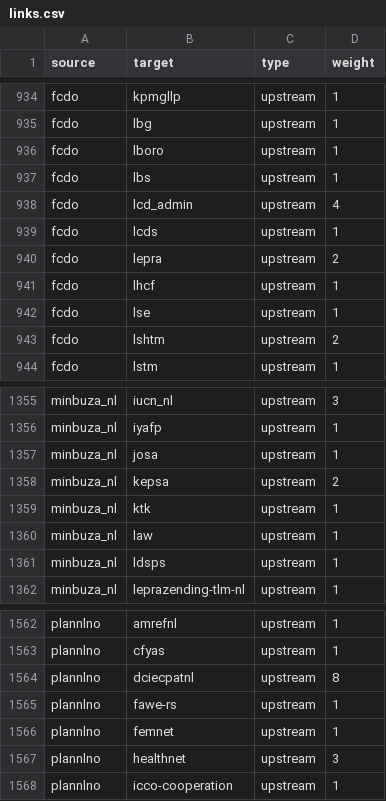
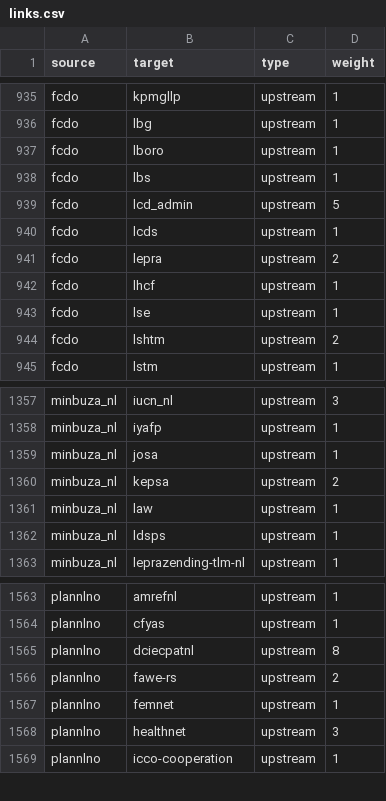
Before and after one commit to andylolz/traceability, a CSV file: links.csv, drawn as a sheet; only a part is shown, gaps mark what is left out; the diff covers the shown part only.

```diff
--- a/links.csv
+++ b/links.csv
@@ -937,3 +938,3 @@ fcdo,lboro,upstream,1
 fcdo,lbs,upstream,1
-fcdo,lcd_admin,upstream,4
+fcdo,lcd_admin,upstream,5
 fcdo,lcds,upstream,1
@@ -1358,3 +1360,2 @@ minbuza_nl,josa,upstream,1
 minbuza_nl,kepsa,upstream,2
-minbuza_nl,ktk,upstream,1
 minbuza_nl,law,upstream,1
@@ -1564,3 +1565,3 @@ plannlno,cfyas,upstream,1
 plannlno,dciecpatnl,upstream,8
-plannlno,fawe-rs,upstream,1
+plannlno,fawe-rs,upstream,2
 plannlno,femnet,upstream,1
```
Also changed, not shown: 4 added rows, 2 removed rows and 2 edited cells elsewhere in this file.
